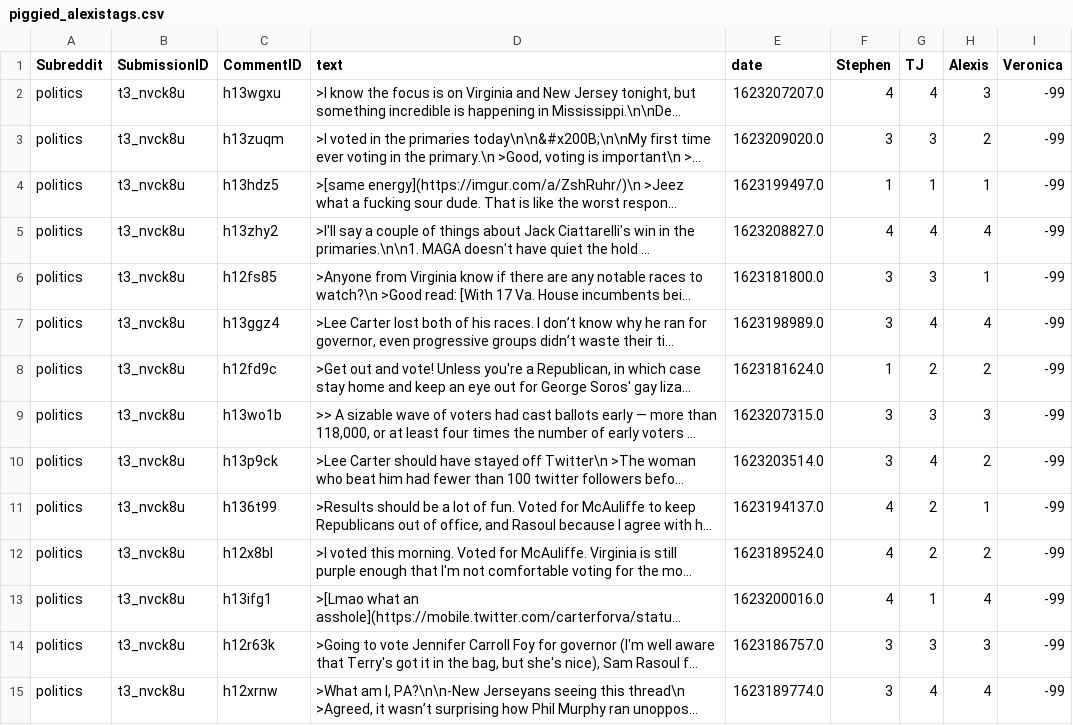
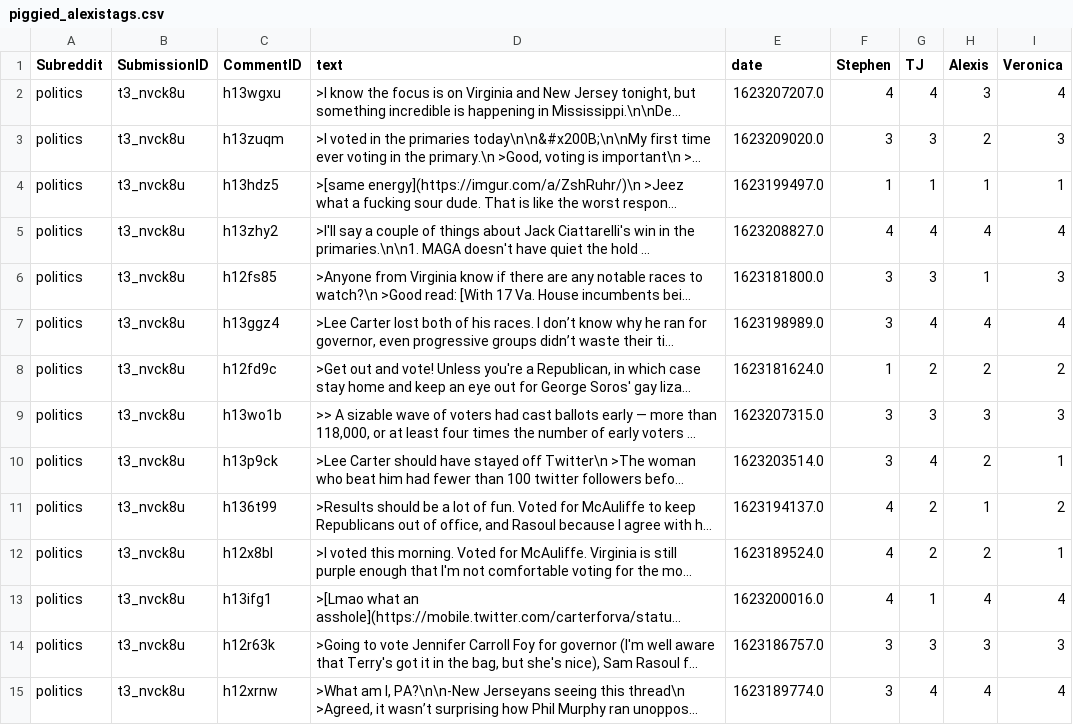
Before and after one commit to TromboneDavies/PolarOps, a CSV file: HandTag/piggied_alexistags.csv, drawn as a sheet; only a part is shown; long unchanged cells end in …; the diff covers the shown part only; the diff names each change by its address in the sheet, - before the commit and + after, or states it on an @@ line.

Commit message:
Veronica tags piggied_alexistags

```diff
--- a/HandTag/piggied_alexistags.csv
+++ b/HandTag/piggied_alexistags.csv
-I2 (Veronica): -99
+I2 (Veronica): 4
-I3 (Veronica): -99
+I3 (Veronica): 3
-I4 (Veronica): -99
+I4 (Veronica): 1
-I5 (Veronica): -99
+I5 (Veronica): 4
-I6 (Veronica): -99
+I6 (Veronica): 3
-I7 (Veronica): -99
+I7 (Veronica): 4
-I8 (Veronica): -99
+I8 (Veronica): 2
-I9 (Veronica): -99
+I9 (Veronica): 3
-I10 (Veronica): -99
+I10 (Veronica): 1
-I11 (Veronica): -99
+I11 (Veronica): 2
-I12 (Veronica): -99
+I12 (Veronica): 1
-I13 (Veronica): -99
+I13 (Veronica): 4
-I14 (Veronica): -99
+I14 (Veronica): 3
-I15 (Veronica): -99
+I15 (Veronica): 4
```
Also changed, not shown: 29 edited cells elsewhere in this file.
